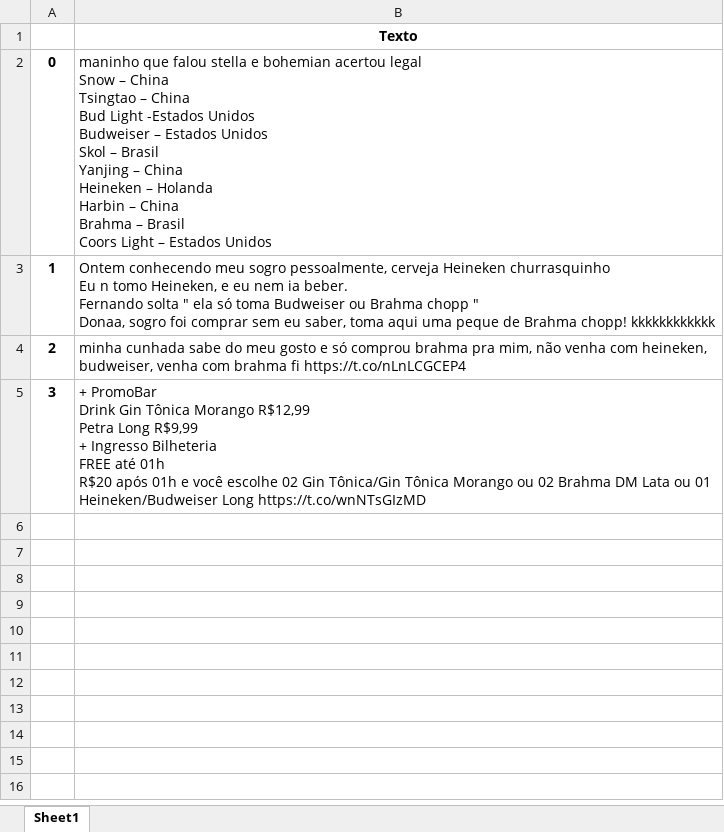
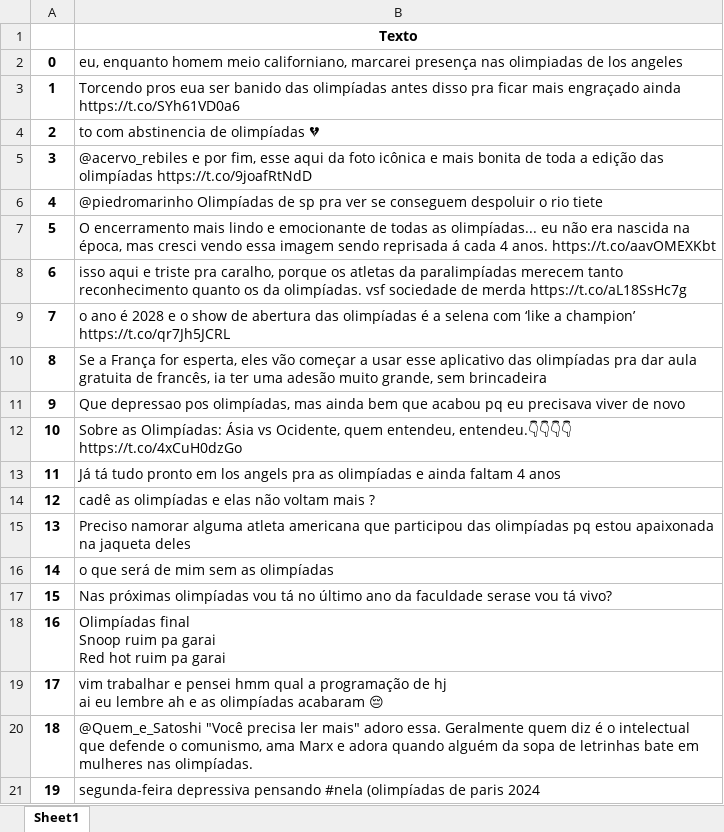
Before and after one commit to FlavioTomeOrbitDS/orbit-classifier-v020824, an Excel workbook: outputs/tweets_search_output.xlsx, sheet Sheet1, drawn as a sheet; only a part is shown; values as stored, in another font and other column widths than the file's, no borders; ↵ is a line break in a cell; the diff covers the shown part only; the diff names each change by its address in the sheet, - before the commit and + after, or states it on an @@ line.

```diff
--- a/outputs/tweets_search_output.xlsx (sheet Sheet1)
+++ b/outputs/tweets_search_output.xlsx (sheet Sheet1)
-B2: maninho que falou stella e bohemian acertou legal ↵ Snow – China ↵ Tsingtao – China ↵ Bud Light -Estados Unidos ↵ Budweiser – Estados Unidos ↵ Skol – Brasil ↵ Yanjing – China ↵ Heineken – Holanda ↵ Harbin – China ↵ Brahma – Brasil ↵ Coors Light – Estados Unidos
+B2: eu, enquanto homem meio californiano, marcarei presença nas olimpiadas de los angeles
-B3: Ontem conhecendo meu sogro pessoalmente, cerveja Heineken churrasquinho ↵ Eu n tomo Heineken, e eu nem ia beber. ↵ Fernando solta " ela só toma Budweiser ou Brahma chopp " ↵ Donaa, sogro foi comprar sem eu saber, toma aqui uma peque de Brahma chopp! kkkkkkkkkkkk
+B3: Torcendo pros eua ser banido das olimpíadas antes disso pra ficar mais engraçado ainda https://t.co/SYh61VD0a6
-B4: minha cunhada sabe do meu gosto e só comprou brahma pra mim, não venha com heineken, budweiser, venha com brahma fi https://t.co/nLnLCGCEP4
+B4: to com abstinencia de olimpíadas 💔
-B5: + PromoBar ↵ Drink Gin Tônica Morango R$12,99 ↵ Petra Long R$9,99 ↵ + Ingresso Bilheteria ↵ FREE até 01h ↵ R$20 após 01h e você escolhe 02 Gin Tônica/Gin Tônica Morango ou 02 Brahma DM Lata ou 01 Heineken/Budweiser Long https://t.co/wnNTsGIzMD
+B5: @acervo_rebiles e por fim, esse aqui da foto icônica e mais bonita de toda a edição das olimpíadas https://t.co/9joafRtNdD
+row 6: 4 | @piedromarinho Olimpíadas de sp pra ver se conseguem despoluir o rio tiete
+row 7: 5 | O encerramento mais lindo e emocionante de todas as olimpíadas... eu não era nascida na época, mas cresci vendo essa imagem sendo reprisada á cada 4 anos. https://t.co/aavOMEXKbt
+row 8: 6 | isso aqui e triste pra caralho, porque os atletas da paralimpíadas merecem tanto reconhecimento quanto os da olimpíadas. vsf sociedade de merda https://t.co/aL18SsHc7g
+row 9: 7 | o ano é 2028 e o show de abertura das olimpíadas é a selena com ‘like a champion’ https://t.co/qr7Jh5JCRL
+row 10: 8 | Se a França for esperta, eles vão começar a usar esse aplicativo das olimpíadas pra dar aula gratuita de francês, ia ter uma adesão muito grande, sem brincadeira
+row 11: 9 | Que depressao pos olimpíadas, mas ainda bem que acabou pq eu precisava viver de novo
+row 12: 10 | Sobre as Olimpíadas: Ásia vs Ocidente, quem entendeu, entendeu.👇👇👇👇 https://t.co/4xCuH0dzGo
+row 13: 11 | Já tá tudo pronto em los angels pra as olimpíadas e ainda faltam 4 anos
+row 14: 12 | cadê as olimpíadas e elas não voltam mais ?
+row 15: 13 | Preciso namorar alguma atleta americana que participou das olimpíadas pq estou apaixonada na jaqueta deles
+row 16: 14 | o que será de mim sem as olimpíadas
+row 17: 15 | Nas próximas olimpíadas vou tá no último ano da faculdade serase vou tá vivo?
+row 18: 16 | Olimpíadas final ↵ Snoop ruim pa garai ↵ Red hot ruim pa garai
+row 19: 17 | vim trabalhar e pensei hmm qual a programação de hj ↵ ai eu lembre ah e as olimpíadas acabaram 😔
+row 20: 18 | @Quem_e_Satoshi "Você precisa ler mais" adoro essa. Geralmente quem diz é o intelectual que defende o comunismo, ama Marx e adora quando alguém da sopa de letrinhas bate em mulheres nas olimpíadas.
+row 21: 19 | segunda-feira depressiva pensando #nela (olimpíadas de paris 2024
```
Also changed, not shown: 978 added rows elsewhere in this sheet, outputs/text_classification_output.xlsx, 1 other file.
